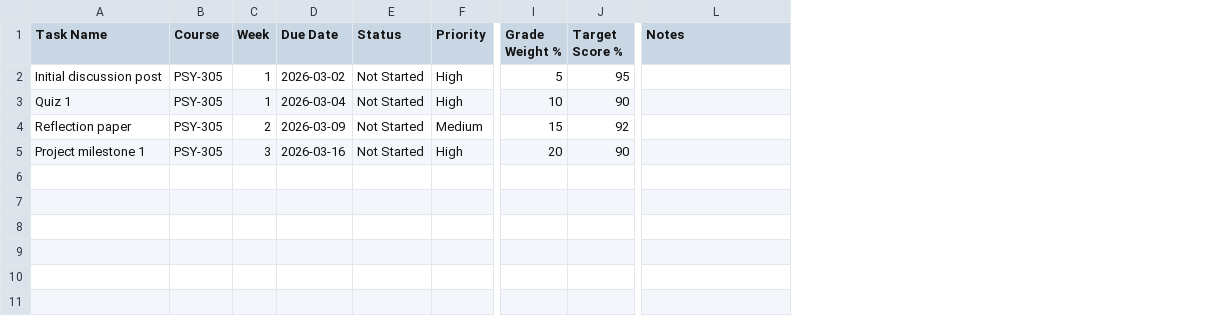
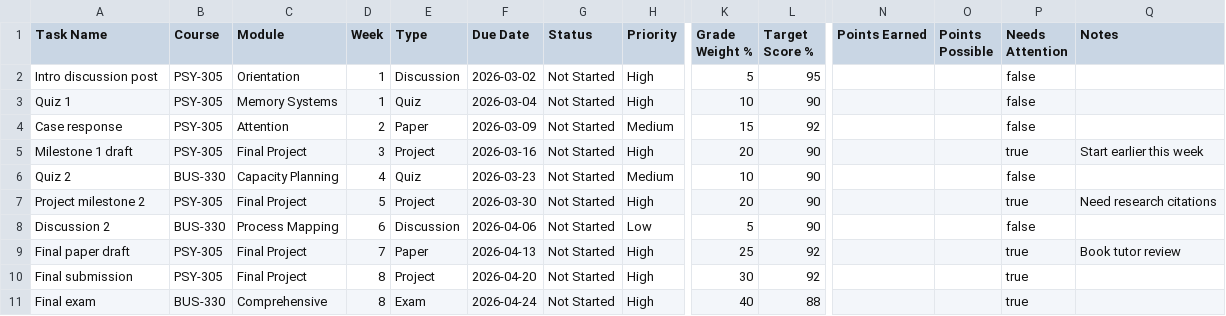
Before and after one commit to strawberrylime99/SprintStudy, a CSV file: static/starter-pack/notion/Assignments-Database.csv, drawn as a sheet; only a part is shown, gaps mark what is left out; addresses are those after the commit; rows hold the shown columns only; the diff names each change by its address in the sheet, - before the commit and + after, or states it on an @@ line.

Commit message:
Expand Notion starter pack with full skeleton databases

```diff
--- a/static/starter-pack/notion/Assignments-Database.csv
+++ b/static/starter-pack/notion/Assignments-Database.csv
+column C (Module), rows 2-5: Orientation | Memory Systems | Attention | Final Project
+column E (Type), rows 2-5: Discussion | Quiz | Paper | Project
+column N (Points Earned), empty
+column O (Points Possible), empty
+column P (Needs Attention), rows 2-5: false | false | false | true
-A2 (Task Name): Initial discussion post
+A2 (Task Name): Intro discussion post
-A4 (Task Name): Reflection paper
+A4 (Task Name): Case response
-A5 (Task Name): Project milestone 1
+A5 (Task Name): Milestone 1 draft
-Q5 (Notes): (empty)
+Q5 (Notes): Start earlier this week
+row 6: Quiz 2 | BUS-330 | Capacity Planning | 4 | Quiz | 2026-03-23 | Not Started | Medium | 10 | 90 |  |  | false
+row 7: Project milestone 2 | PSY-305 | Final Project | 5 | Project | 2026-03-30 | Not Started | High | 20 | 90 |  |  | true | Need research citations
+row 8: Discussion 2 | BUS-330 | Process Mapping | 6 | Discussion | 2026-04-06 | Not Started | Low | 5 | 90 |  |  | false
+row 9: Final paper draft | PSY-305 | Final Project | 7 | Paper | 2026-04-13 | Not Started | High | 25 | 92 |  |  | true | Book tutor review
+row 10: Final submission | PSY-305 | Final Project | 8 | Project | 2026-04-20 | Not Started | High | 30 | 92 |  |  | true
+row 11: Final exam | BUS-330 | Comprehensive | 8 | Exam | 2026-04-24 | Not Started | High | 40 | 88 |  |  | true
```
Also changed, not shown: 7 other files.
